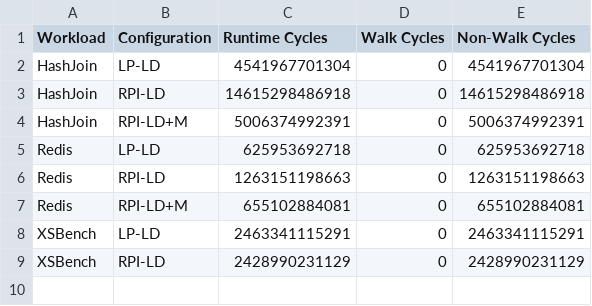
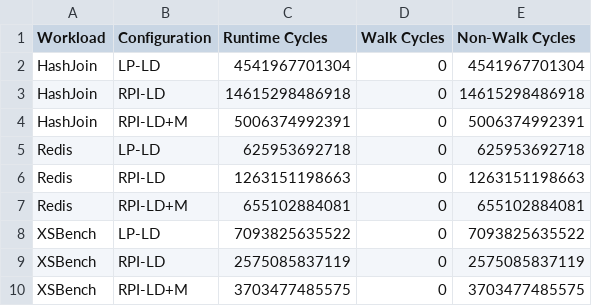
Before and after one commit to demotools/result, a CSV file: evaluation/measured/common_absolute.csv, drawn as a sheet.

```diff
--- a/evaluation/measured/common_absolute.csv
+++ b/evaluation/measured/common_absolute.csv
@@ -7,3 +7,4 @@ Redis	RPI-LD	1263151198663	0	1263151198663
 Redis	RPI-LD+M	655102884081	0	655102884081
-XSBench	LP-LD	2463341115291	0	2463341115291
-XSBench	RPI-LD	2428990231129	0	2428990231129
+XSBench	LP-LD	7093825635522	0	7093825635522
+XSBench	RPI-LD	2575085837119	0	2575085837119
+XSBench	RPI-LD+M	3703477485575	0	3703477485575
```
Also changed, not shown: evaluation/measured/common_normalized.csv, evaluation/measured/figure10/figure10a_absolute.csv, 15 other files.
